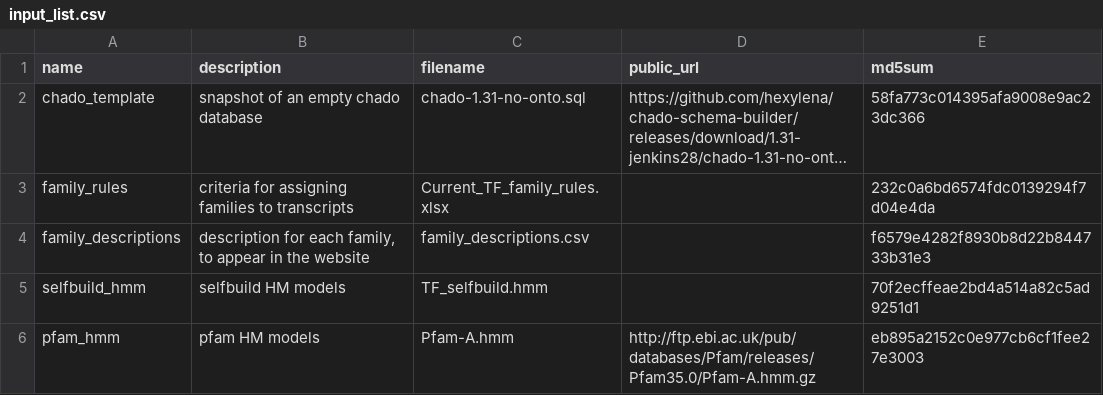
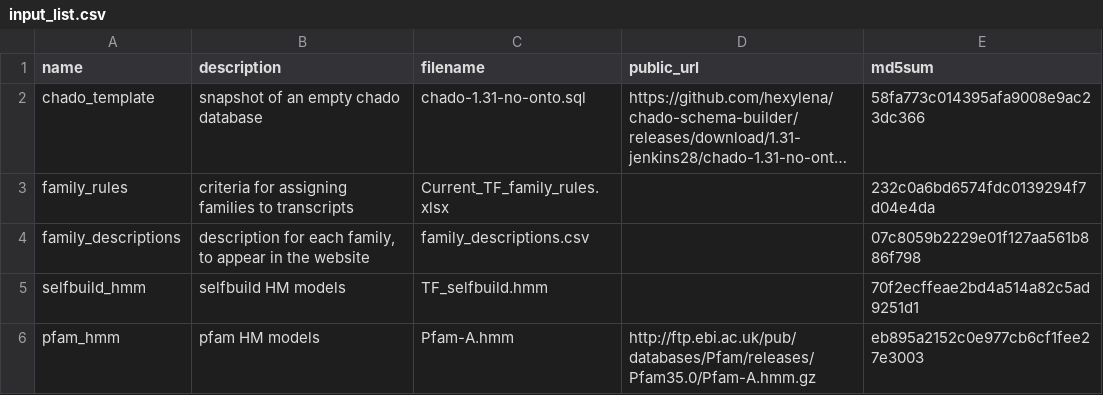
Before and after one commit to grotewold-lab/grassius-db-builder, a CSV file: inputs/input_list.csv, drawn as a sheet; only a part is shown; long unchanged cells end in …; the diff names each change by its address in the sheet, - before the commit and + after, or states it on an @@ line.

```diff
--- a/inputs/input_list.csv
+++ b/inputs/input_list.csv
-E4 (md5sum): f6579e4282f8930b8d22b844733b31e3
+E4 (md5sum): 07c8059b2229e01f127aa561b886f798
```
Also changed, not shown: inputs/private_inputs/family_descriptions.csv, 7 other files.
